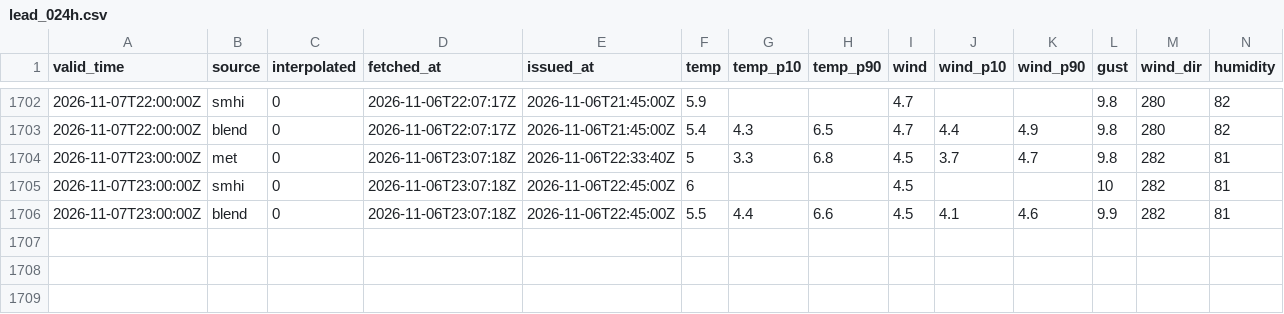
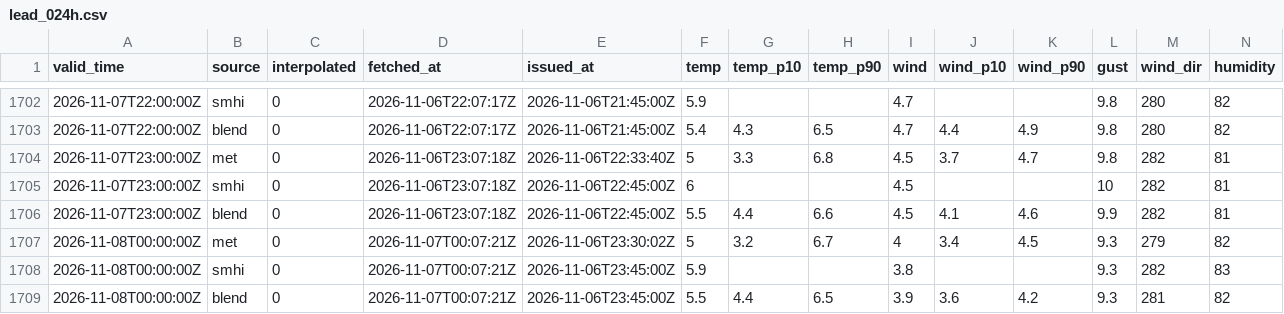
Before and after one commit to erikae-9/weather_app, a CSV file: forecasts/2026/lead_024h.csv, drawn as a sheet; only a part is shown, gaps mark what is left out; rows hold the shown columns only; the diff names each change by its address in the sheet, - before the commit and + after, or states it on an @@ line.

```diff
--- a/forecasts/2026/lead_024h.csv
+++ b/forecasts/2026/lead_024h.csv
+row 1707: 2026-11-08T00:00:00Z | met | 0 | 2026-11-07T00:07:21Z | 2026-11-06T23:30:02Z | 5 | 3.2 | 6.7 | 4 | 3.4 | 4.5 | 9.3 | 279 | 82
+row 1708: 2026-11-08T00:00:00Z | smhi | 0 | 2026-11-07T00:07:21Z | 2026-11-06T23:45:00Z | 5.9 |  |  | 3.8 |  |  | 9.3 | 282 | 83
+row 1709: 2026-11-08T00:00:00Z | blend | 0 | 2026-11-07T00:07:21Z | 2026-11-06T23:45:00Z | 5.5 | 4.4 | 6.5 | 3.9 | 3.6 | 4.2 | 9.3 | 281 | 82
```
Also changed, not shown: forecasts/2026/lead_001h.csv, forecasts/2026/lead_003h.csv, 6 other files.
